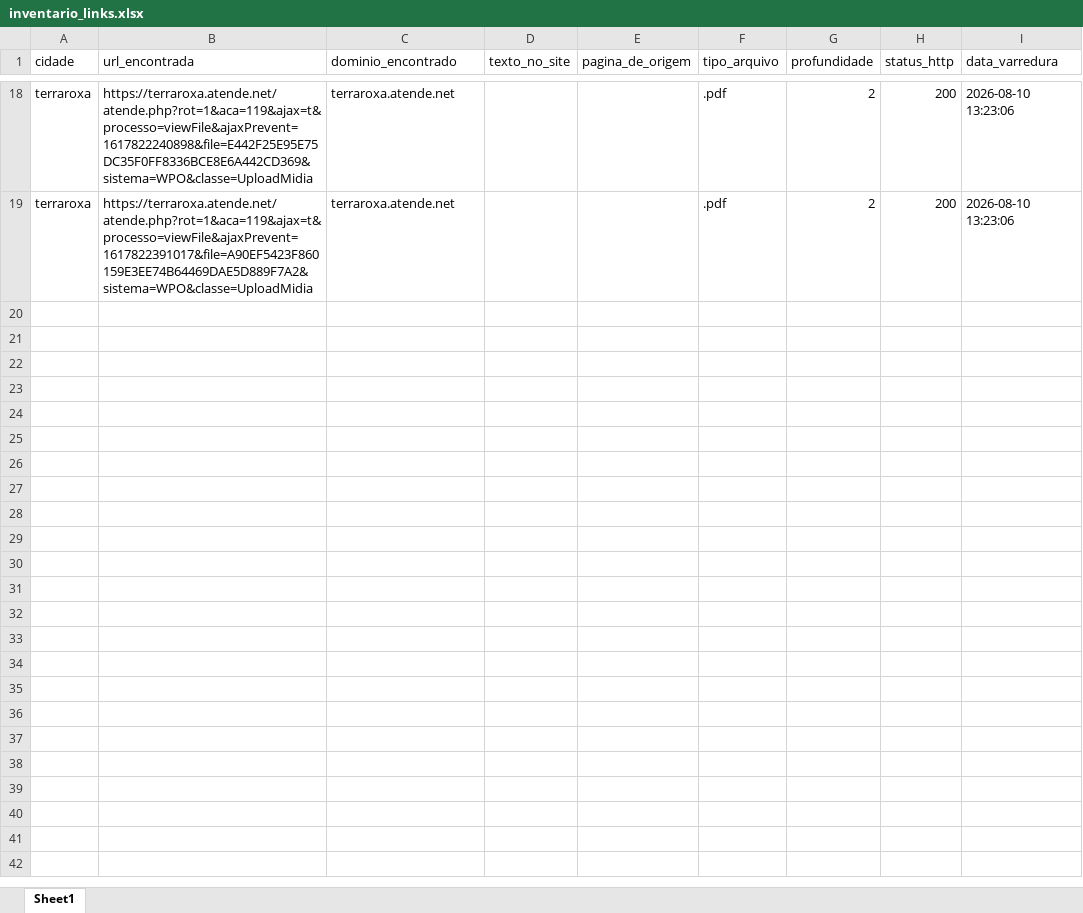
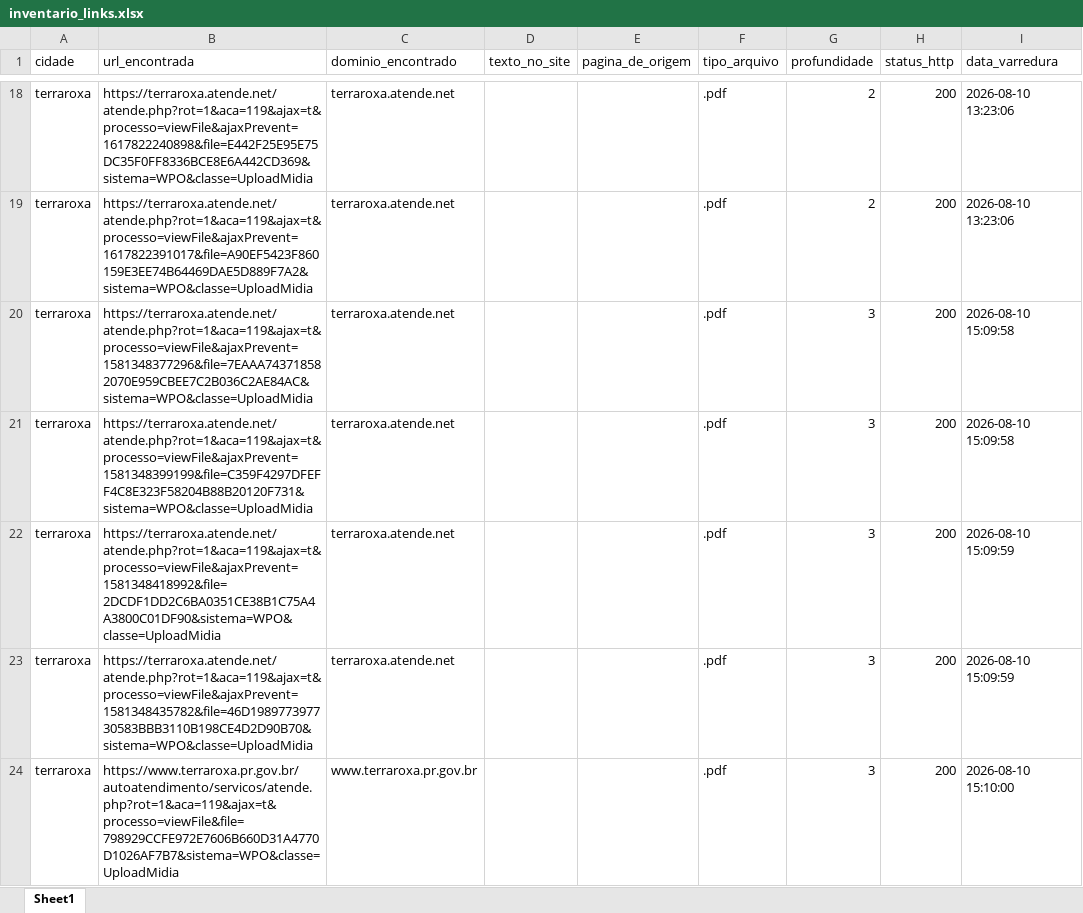
Before and after one commit to ttportela/dados-genero, an Excel workbook: resultados/terraroxa/inventario_links.xlsx, sheet Sheet1, drawn as a sheet; only a part is shown, gaps mark what is left out; values as stored, in another font and other column widths than the file's, no borders; the diff names each change by its address in the sheet, - before the commit and + after, or states it on an @@ line.

Commit message:
Resultados PR

```diff
--- a/resultados/terraroxa/inventario_links.xlsx (sheet Sheet1)
+++ b/resultados/terraroxa/inventario_links.xlsx (sheet Sheet1)
+row 20: terraroxa | https://terraroxa.atende.net/atende.php?rot=1&aca=119&ajax=t&processo=viewFile&ajaxPrevent=1581348377296&file=7EAAA743718582070E959CBEE7C2B036C2AE84AC&sistema=WPO&classe=UploadMidia | terraroxa.atende.net |  |  | .pdf | 3 | 200 | 2026-08-10 15:09:58
+row 21: terraroxa | https://terraroxa.atende.net/atende.php?rot=1&aca=119&ajax=t&processo=viewFile&ajaxPrevent=1581348399199&file=C359F4297DFEFF4C8E323F58204B88B20120F731&sistema=WPO&classe=UploadMidia | terraroxa.atende.net |  |  | .pdf | 3 | 200 | 2026-08-10 15:09:58
+row 22: terraroxa | https://terraroxa.atende.net/atende.php?rot=1&aca=119&ajax=t&processo=viewFile&ajaxPrevent=1581348418992&file=2DCDF1DD2C6BA0351CE38B1C75A4A3800C01DF90&sistema=WPO&classe=UploadMidia | terraroxa.atende.net |  |  | .pdf | 3 | 200 | 2026-08-10 15:09:59
+row 23: terraroxa | https://terraroxa.atende.net/atende.php?rot=1&aca=119&ajax=t&processo=viewFile&ajaxPrevent=1581348435782&file=46D198977397730583BBB3110B198CE4D2D90B70&sistema=WPO&classe=UploadMidia | terraroxa.atende.net |  |  | .pdf | 3 | 200 | 2026-08-10 15:09:59
+row 24: terraroxa | https://www.terraroxa.pr.gov.br/autoatendimento/servicos/atende.php?rot=1&aca=119&ajax=t&processo=viewFile&file=798929CCFE972E7606B660D31A4770D1026AF7B7&sistema=WPO&classe=UploadMidia | www.terraroxa.pr.gov.br |  |  | .pdf | 3 | 200 | 2026-08-10 15:10:00
```
Also changed, not shown: resultados/terraroxa/erros_varredura.xlsx, resultados/terraroxa/inventario_externos.xlsx, 4 other files.
